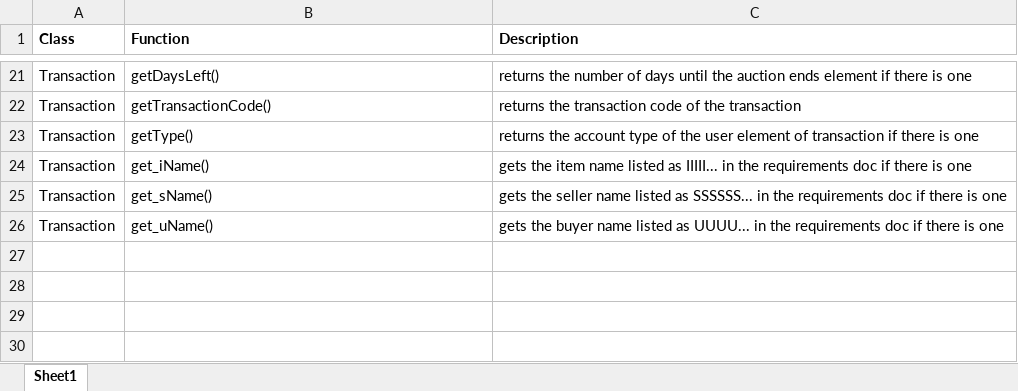
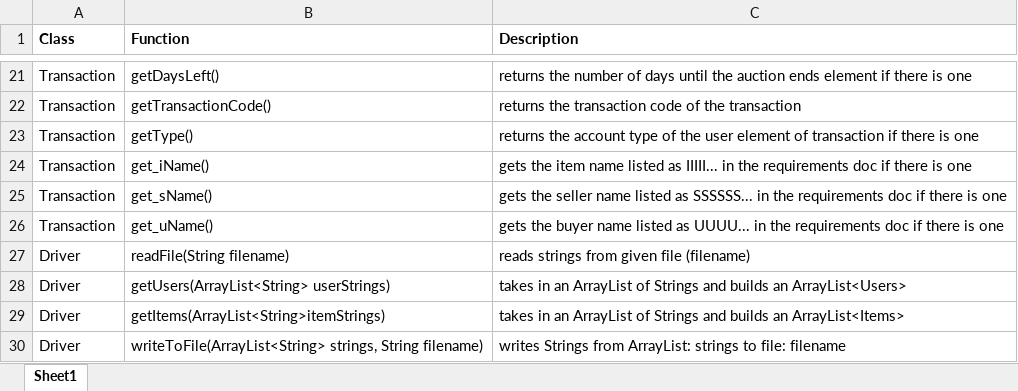
Before and after one commit to aleemalibhai/Auction_App_Backend, an Excel workbook: Back End Functions List.xlsx, sheet Sheet1, drawn as a sheet; only a part is shown, gaps mark what is left out; values as stored, in another font and other column widths than the file's, no borders; the diff names each change by its address in the sheet, - before the commit and + after, or states it on an @@ line.

Commit message:
Completed the functions table

```diff
--- a/Back End Functions List.xlsx (sheet Sheet1)
+++ b/Back End Functions List.xlsx (sheet Sheet1)
+row 27: Driver | readFile(String filename) | reads strings from given file (filename)
+row 28: Driver | getUsers(ArrayList<String> userStrings) | takes in an ArrayList of Strings and builds an ArrayList<Users>
+row 29: Driver | getItems(ArrayList<String>itemStrings) | takes in an ArrayList of Strings and builds an ArrayList<Items>
+row 30: Driver | writeToFile(ArrayList<String> strings, String filename) | writes Strings from ArrayList: strings to file: filename
```
Also changed, not shown: 4 other files.
